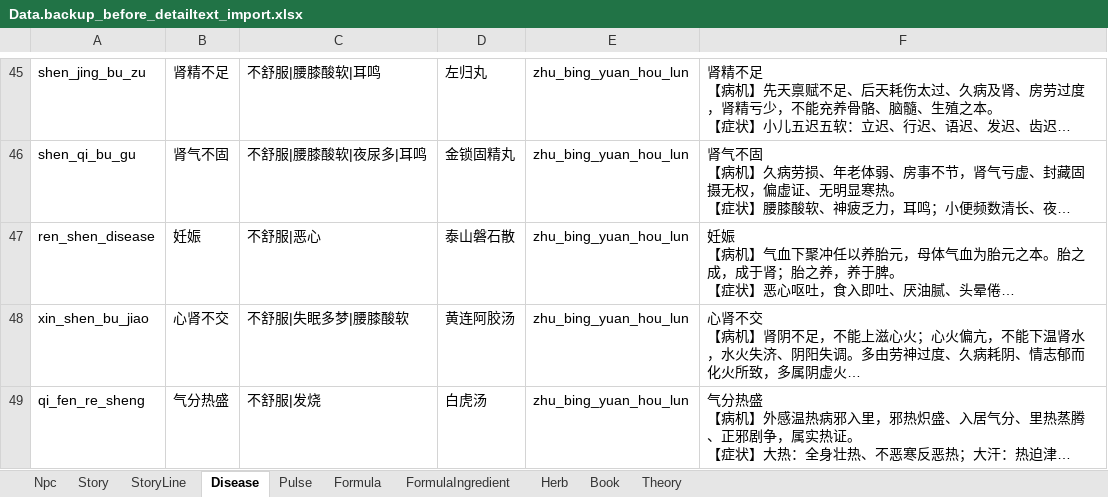
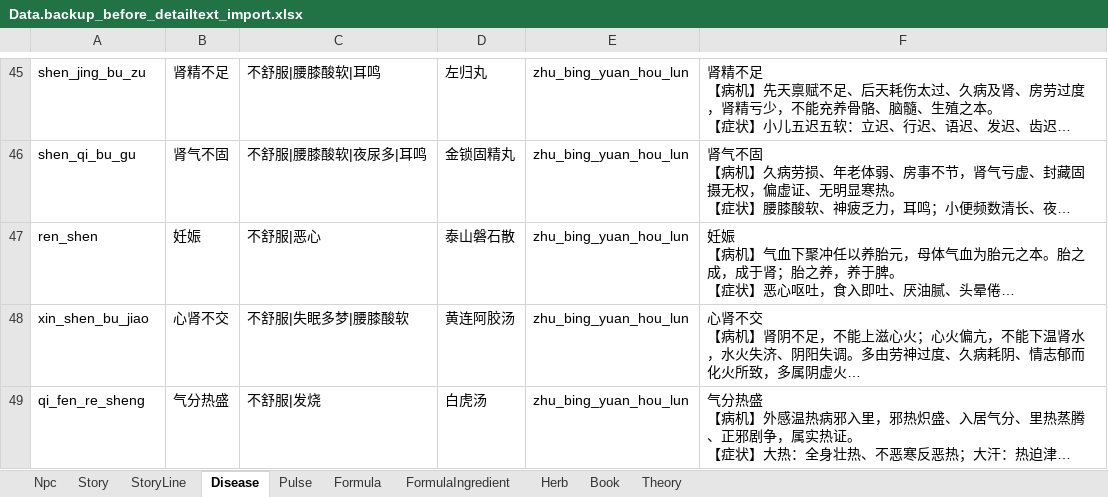
Before and after one commit to lqc19891229/Doctor, an Excel workbook: DataTables/Data.backup_before_detailtext_import.xlsx, sheet Disease, drawn as a sheet; only a part is shown, gaps mark what is left out; long unchanged cells end in …; values as stored, in another font and other column widths than the file's, no borders; the diff names each change by its address in the sheet, - before the commit and + after, or states it on an @@ line.

```diff
--- a/DataTables/Data.backup_before_detailtext_import.xlsx (sheet Disease)
+++ b/DataTables/Data.backup_before_detailtext_import.xlsx (sheet Disease)
-A47: ren_shen_disease
+A47: ren_shen
```
Also changed, not shown: DataTables/Data.xlsx, 5 other files.
